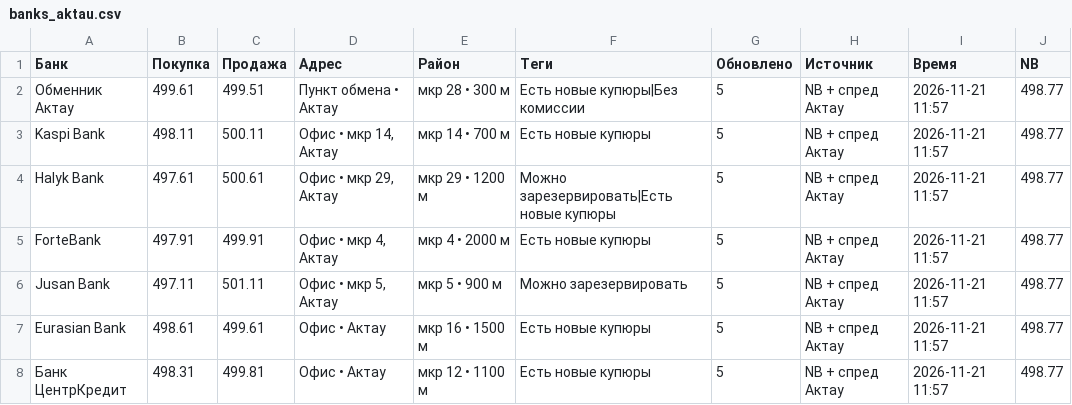
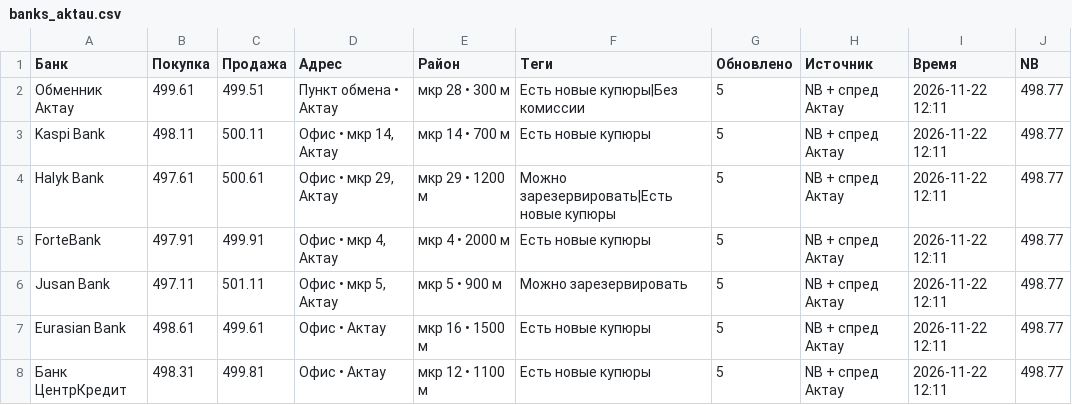
Before and after one commit to aminassov/valuta_app, a CSV file: banks_aktau.csv, drawn as a sheet.

Commit message:
update banks

```diff
--- a/banks_aktau.csv
+++ b/banks_aktau.csv
@@ -1,8 +1,8 @@
 Банк,Покупка,Продажа,Адрес,Район,Теги,Обновлено,Источник,Время,NB
-Обменник Актау,499.61,499.51,Пункт обмена • Актау,мкр 28 • 300 м,Есть новые купюры|Без комиссии,5,NB + спред Актау,2026-11-21 11:57,498.77
-Kaspi Bank,498.11,500.11,"Офис • мкр 14, Актау",мкр 14 • 700 м,Есть новые купюры,5,NB + спред Актау,2026-11-21 11:57,498.77
-Halyk Bank,497.61,500.61,"Офис • мкр 29, Актау",мкр 29 • 1200 м,Можно зарезервировать|Есть новые купюры,5,NB + спред Актау,2026-11-21 11:57,498.77
-ForteBank,497.91,499.91,"Офис • мкр 4, Актау",мкр 4 • 2000 м,Есть новые купюры,5,NB + спред Актау,2026-11-21 11:57,498.77
-Jusan Bank,497.11,501.11,"Офис • мкр 5, Актау",мкр 5 • 900 м,Можно зарезервировать,5,NB + спред Актау,2026-11-21 11:57,498.77
-Eurasian Bank,498.61,499.61,Офис • Актау,мкр 16 • 1500 м,Есть новые купюры,5,NB + спред Актау,2026-11-21 11:57,498.77
-Банк ЦентрКредит,498.31,499.81,Офис • Актау,мкр 12 • 1100 м,Есть новые купюры,5,NB + спред Актау,2026-11-21 11:57,498.77
+Обменник Актау,499.61,499.51,Пункт обмена • Актау,мкр 28 • 300 м,Есть новые купюры|Без комиссии,5,NB + спред Актау,2026-11-22 12:11,498.77
+Kaspi Bank,498.11,500.11,"Офис • мкр 14, Актау",мкр 14 • 700 м,Есть новые купюры,5,NB + спред Актау,2026-11-22 12:11,498.77
+Halyk Bank,497.61,500.61,"Офис • мкр 29, Актау",мкр 29 • 1200 м,Можно зарезервировать|Есть новые купюры,5,NB + спред Актау,2026-11-22 12:11,498.77
+ForteBank,497.91,499.91,"Офис • мкр 4, Актау",мкр 4 • 2000 м,Есть новые купюры,5,NB + спред Актау,2026-11-22 12:11,498.77
+Jusan Bank,497.11,501.11,"Офис • мкр 5, Актау",мкр 5 • 900 м,Можно зарезервировать,5,NB + спред Актау,2026-11-22 12:11,498.77
+Eurasian Bank,498.61,499.61,Офис • Актау,мкр 16 • 1500 м,Есть новые купюры,5,NB + спред Актау,2026-11-22 12:11,498.77
+Банк ЦентрКредит,498.31,499.81,Офис • Актау,мкр 12 • 1100 м,Есть новые купюры,5,NB + спред Актау,2026-11-22 12:11,498.77
```
